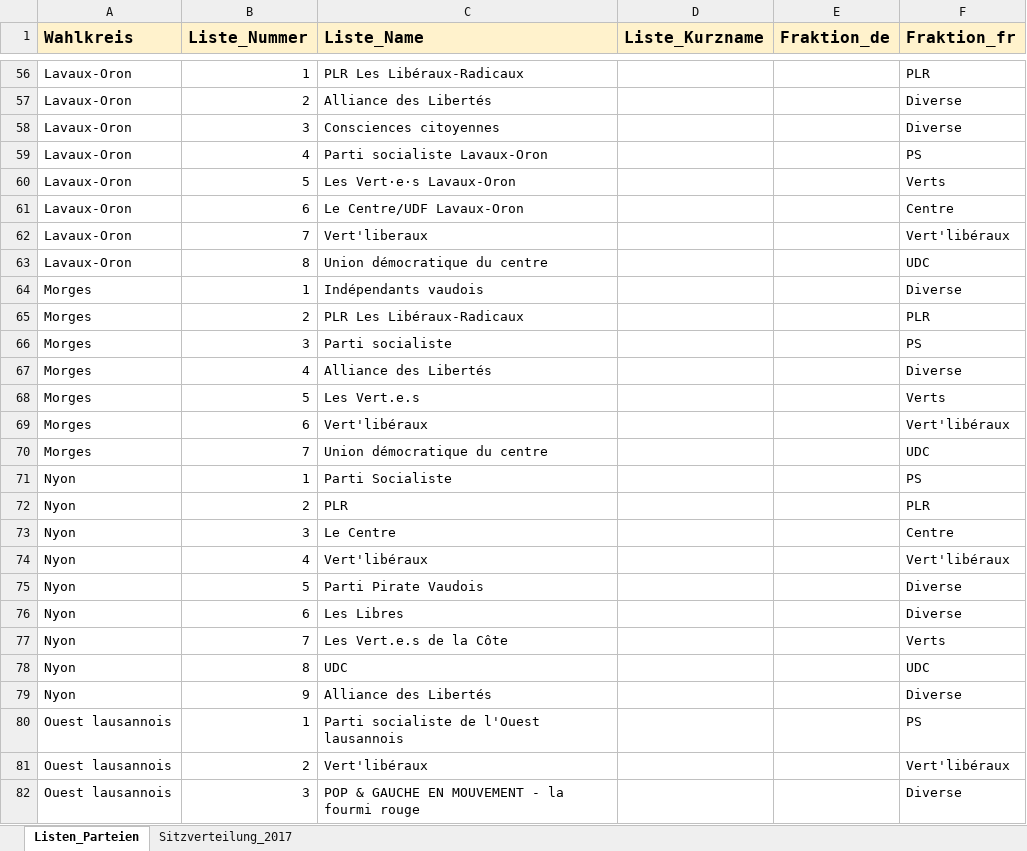
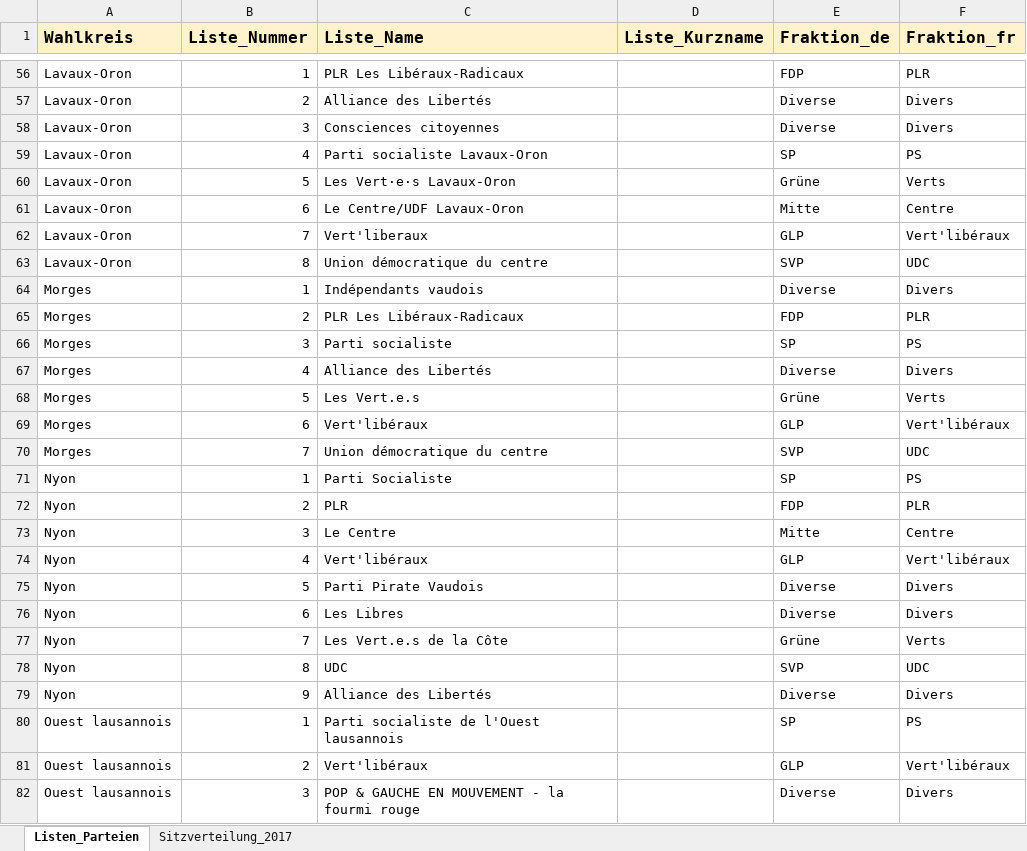
Before and after one commit to awp-finanznachrichten/lena_wahlen, an Excel workbook: Vaud_2022/Daten/LENA_Listen_Kanton_Vaud.xlsx, sheet Listen_Parteien, drawn as a sheet; only a part is shown, gaps mark what is left out; values as stored, in another font and other column widths than the file's, no borders; charts and pictures not drawn; the diff covers the shown part only; the diff names each change by its address in the sheet, - before the commit and + after, or states it on an @@ line.

```diff
--- a/Vaud_2022/Daten/LENA_Listen_Kanton_Vaud.xlsx (sheet Listen_Parteien)
+++ b/Vaud_2022/Daten/LENA_Listen_Kanton_Vaud.xlsx (sheet Listen_Parteien)
-E56 (Fraktion_de): (empty)
+E56 (Fraktion_de): FDP
-E57:E58 (Fraktion_de): (empty)
+E57:E58 (Fraktion_de): Diverse
-F57:F58 (Fraktion_fr): Diverse
+F57:F58 (Fraktion_fr): Divers
-E59 (Fraktion_de): (empty)
+E59 (Fraktion_de): SP
-E60 (Fraktion_de): (empty)
+E60 (Fraktion_de): Grüne
-E61 (Fraktion_de): (empty)
+E61 (Fraktion_de): Mitte
-E62 (Fraktion_de): (empty)
+E62 (Fraktion_de): GLP
-E63 (Fraktion_de): (empty)
+E63 (Fraktion_de): SVP
-E64 (Fraktion_de): (empty)
+E64 (Fraktion_de): Diverse
-F64 (Fraktion_fr): Diverse
+F64 (Fraktion_fr): Divers
-E65 (Fraktion_de): (empty)
+E65 (Fraktion_de): FDP
-E66 (Fraktion_de): (empty)
+E66 (Fraktion_de): SP
-E67 (Fraktion_de): (empty)
+E67 (Fraktion_de): Diverse
-F67 (Fraktion_fr): Diverse
+F67 (Fraktion_fr): Divers
-E68 (Fraktion_de): (empty)
+E68 (Fraktion_de): Grüne
-E69 (Fraktion_de): (empty)
+E69 (Fraktion_de): GLP
-E70 (Fraktion_de): (empty)
+E70 (Fraktion_de): SVP
-E71 (Fraktion_de): (empty)
+E71 (Fraktion_de): SP
-E72 (Fraktion_de): (empty)
+E72 (Fraktion_de): FDP
-E73 (Fraktion_de): (empty)
+E73 (Fraktion_de): Mitte
-E74 (Fraktion_de): (empty)
+E74 (Fraktion_de): GLP
-E75:E76 (Fraktion_de): (empty)
+E75:E76 (Fraktion_de): Diverse
-F75:F76 (Fraktion_fr): Diverse
+F75:F76 (Fraktion_fr): Divers
-E77 (Fraktion_de): (empty)
+E77 (Fraktion_de): Grüne
-E78 (Fraktion_de): (empty)
+E78 (Fraktion_de): SVP
-E79 (Fraktion_de): (empty)
+E79 (Fraktion_de): Diverse
-F79 (Fraktion_fr): Diverse
+F79 (Fraktion_fr): Divers
-E80 (Fraktion_de): (empty)
+E80 (Fraktion_de): SP
-E81 (Fraktion_de): (empty)
+E81 (Fraktion_de): GLP
-E82 (Fraktion_de): (empty)
+E82 (Fraktion_de): Diverse
-F82 (Fraktion_fr): Diverse
+F82 (Fraktion_fr): Divers
```
Also changed, not shown: 88 edited cells elsewhere in this sheet, sheet Sitzverteilung_2017, 7 other files.
